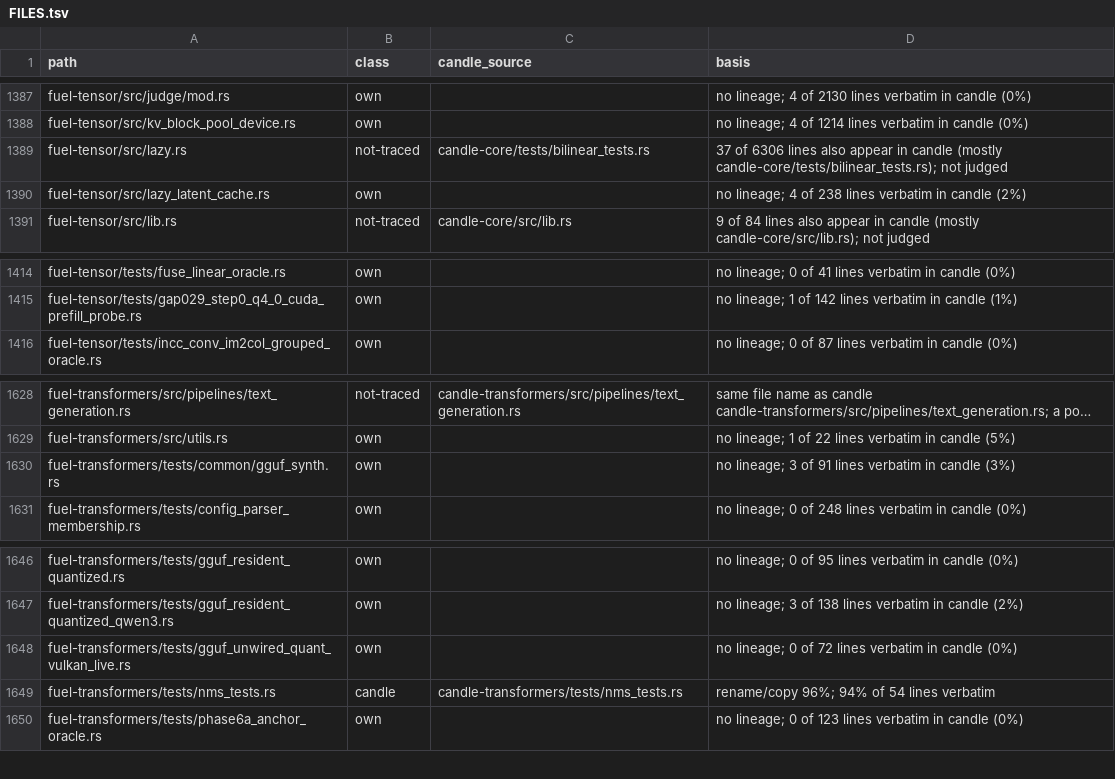
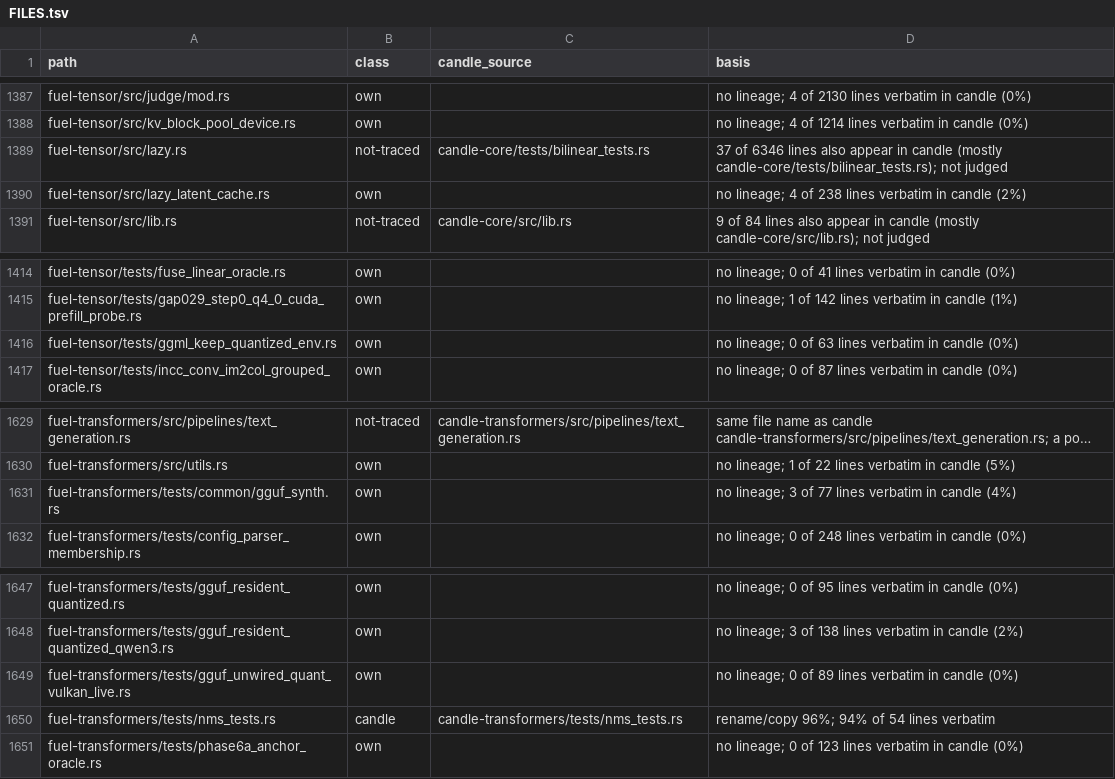
Before and after one commit to ThinkersJournal/fuel, a TSV file: docs/provenance/FILES.tsv, drawn as a sheet; only a part is shown, gaps mark what is left out; long unchanged cells end in …; addresses are those after the commit; the diff names each change by its address in the sheet, - before the commit and + after, or states it on an @@ line.

```diff
--- a/docs/provenance/FILES.tsv
+++ b/docs/provenance/FILES.tsv
-D1389 (basis): 37 of 6306 lines also…
+D1389 (basis): 37 of 6346 lines also…
+row 1416: fuel-tensor/tests/ggml_keep_quantized_env.rs | own |  | no lineage; 0 of 63 lines verbatim in candle (0%)
-D1631 (basis): …3 of 91 lines verbatim in candle (3%)
+D1631 (basis): …3 of 77 lines verbatim in candle (4%)
-D1649 (basis): …0 of 72 lines verbatim…
+D1649 (basis): …0 of 89 lines verbatim…
```
Also changed, not shown: 1 other file.
